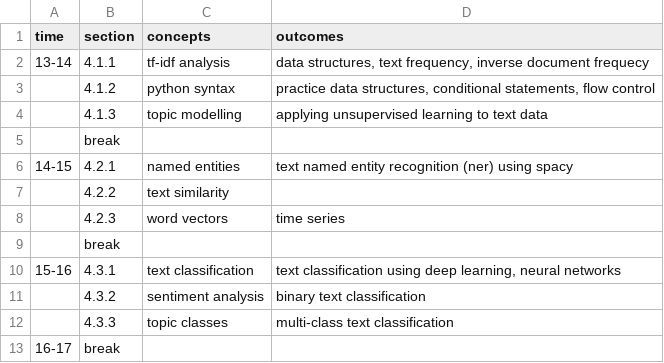
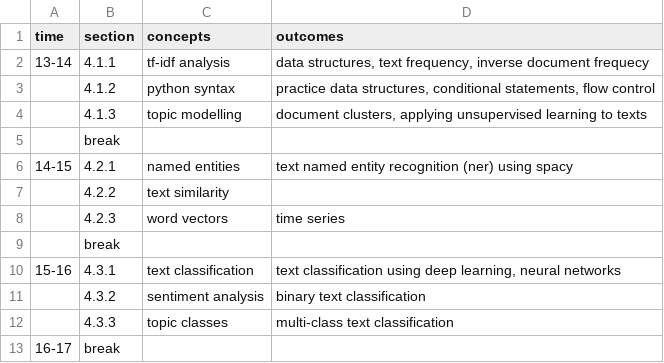
Before and after one commit to nils-holmberg/cca-cce, a CSV file: csv/sfac-py-schedule-221020.csv, drawn as a sheet.

```diff
--- a/csv/sfac-py-schedule-221020.csv
+++ b/csv/sfac-py-schedule-221020.csv
@@ -3,3 +3,3 @@
 	"4.1.2"	"python syntax"	"practice data structures, conditional statements, flow control"
-	"4.1.3"	"topic modelling"	"applying unsupervised learning to text data "
+	"4.1.3"	"topic modelling"	"document clusters, applying unsupervised learning to texts"
 	"break"		
```
Also changed, not shown: csv/sfac-py-schedule-221021.csv, 4 other files.
